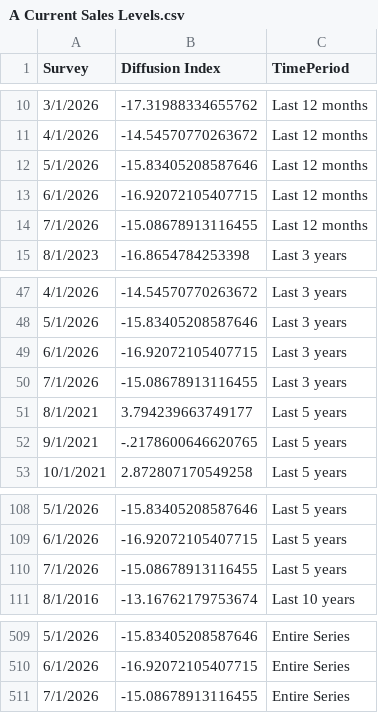
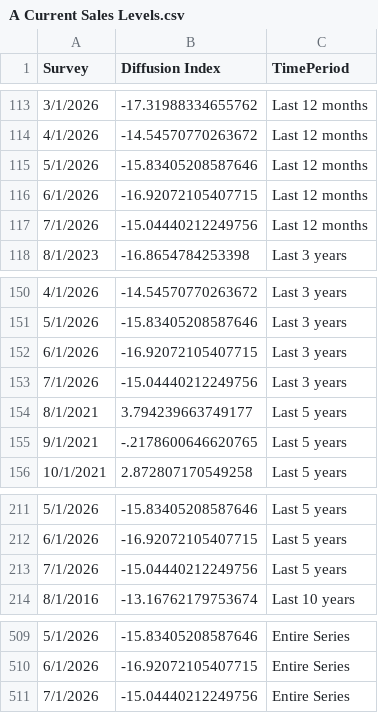
Before and after one commit to tcm07/ATL-ESRC, a CSV file: A Current Sales Levels.csv, drawn as a sheet; only a part is shown, gaps mark what is left out; the diff covers the shown part only.

```diff
--- a/A Current Sales Levels.csv
+++ b/A Current Sales Levels.csv
@@ -13,3 +116,3 @@
 6/1/2026,-16.92072105407715,Last 12 months
-7/1/2026,-15.08678913116455,Last 12 months
+7/1/2026,-15.04440212249756,Last 12 months
 8/1/2023,-16.8654784253398,Last 3 years
@@ -49,3 +152,3 @@
 6/1/2026,-16.92072105407715,Last 3 years
-7/1/2026,-15.08678913116455,Last 3 years
+7/1/2026,-15.04440212249756,Last 3 years
 8/1/2021,3.794239663749177,Last 5 years
@@ -109,3 +212,3 @@
 6/1/2026,-16.92072105407715,Last 5 years
-7/1/2026,-15.08678913116455,Last 5 years
+7/1/2026,-15.04440212249756,Last 5 years
 8/1/2016,-13.16762179753674,Last 10 years
@@ -510,2 +510,2 @@
 6/1/2026,-16.92072105407715,Entire Series
-7/1/2026,-15.08678913116455,Entire Series
+7/1/2026,-15.04440212249756,Entire Series
```
Also changed, not shown: 1 added row, 1 removed row, 102 moved rows and 1 edited cell elsewhere in this file, A Current Profit Margin.csv, B Current Profit Margin.csv, 5 other files.
